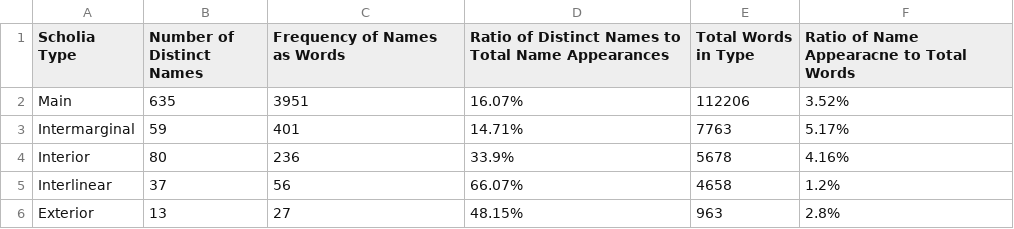
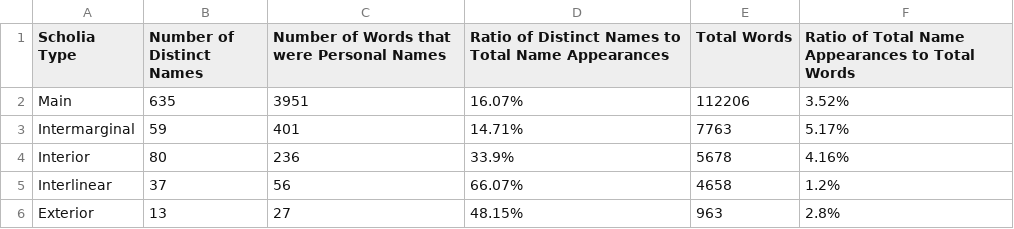
Before and after one commit to cjschu17/Thesis2016-2017, a CSV file: Appendix/Chapter3/Data/NameData/nameMetrics.csv, drawn as a sheet.

Commit message:
Update nameMetrics.csv

```diff
--- a/Appendix/Chapter3/Data/NameData/nameMetrics.csv
+++ b/Appendix/Chapter3/Data/NameData/nameMetrics.csv
@@ -1,2 +1,2 @@
-Scholia Type,Number of Distinct Names,Frequency of Names as Words,Ratio of Distinct Names to Total Name Appearances,Total Words in Type,Ratio of Name Appearacne to Total Words
+Scholia Type,Number of Distinct Names,Number of Words that were Personal Names,Ratio of Distinct Names to Total Name Appearances,Total Words,Ratio of Total Name Appearances to Total Words
 Main,635,3951,16.07%,112206,3.52%
```
